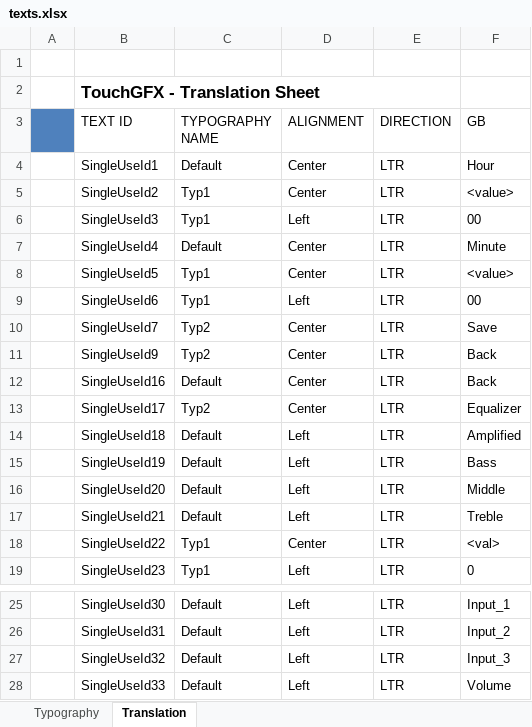
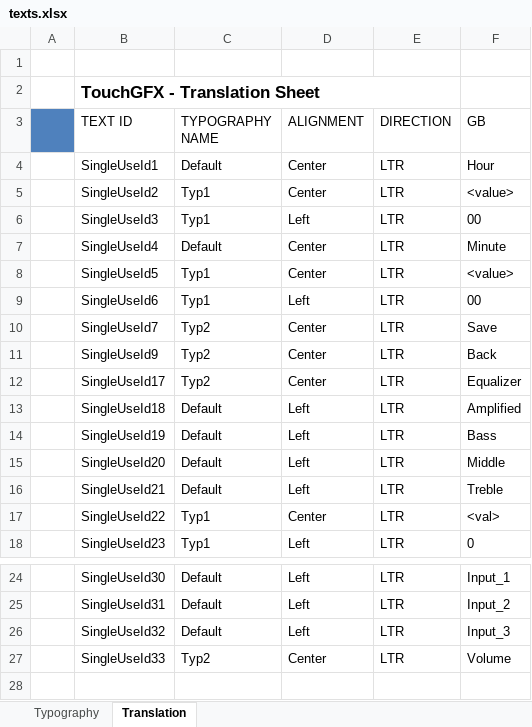
Before and after one commit to as77780/st, an Excel workbook: TouchGFX/assets/texts/texts.xlsx, sheet Translation, drawn as a sheet; only a part is shown, gaps mark what is left out; values as stored, in another font and other column widths than the file's, no borders; removed rows and columns are numbered as before the commit, all else as after; the diff names each change by its address in the sheet, - before the commit and + after, or states it on an @@ line.

```diff
--- a/TouchGFX/assets/texts/texts.xlsx (sheet Translation)
+++ b/TouchGFX/assets/texts/texts.xlsx (sheet Translation)
-row 12:  | SingleUseId16 | Default | Center | LTR | Back
-C27 (TYPOGRAPHY NAME): Default
+C27 (TYPOGRAPHY NAME): Typ2
-D27 (ALIGNMENT): Left
+D27 (ALIGNMENT): Center
```
Also changed, not shown: 26 other files.
